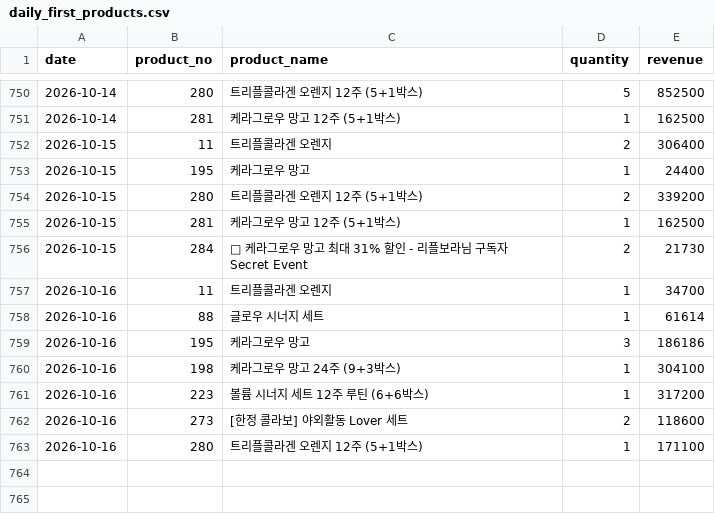
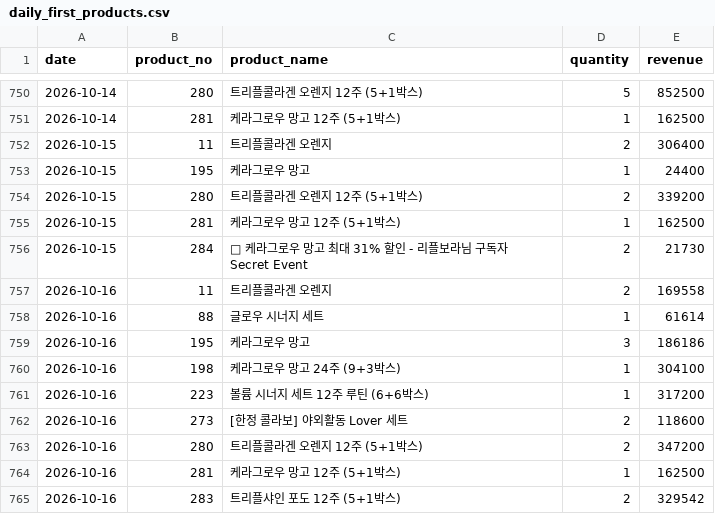
Before and after one commit to kaioh1010/cafe24-tracker, a CSV file: data/daily_first_products.csv, drawn as a sheet; only a part is shown, gaps mark what is left out.

```diff
--- a/data/daily_first_products.csv
+++ b/data/daily_first_products.csv
@@ -756,3 +756,3 @@ date,product_no,product_name,quantity,revenue
 2026-10-15,284,🥭 케라그로우 망고 최대 31% 할인 - 리플보라님 구독자 Secret Event,2,21730
-2026-10-16,11,트리플콜라겐 오렌지,1,34700
+2026-10-16,11,트리플콜라겐 오렌지,2,169558
 2026-10-16,88,글로우 시너지 세트,1,61614
@@ -762,2 +762,4 @@ date,product_no,product_name,quantity,revenue
 2026-10-16,273,[한정 콜라보] 야외활동 Lover 세트,2,118600
-2026-10-16,280,트리플콜라겐 오렌지 12주 (5+1박스),1,171100
+2026-10-16,280,트리플콜라겐 오렌지 12주 (5+1박스),2,347200
+2026-10-16,281,케라그로우 망고 12주 (5+1박스),1,162500
+2026-10-16,283,트리플샤인 포도 12주 (5+1박스),2,329542
```
Also changed, not shown: data/daily_sales.csv, data/daily_summary.csv.
